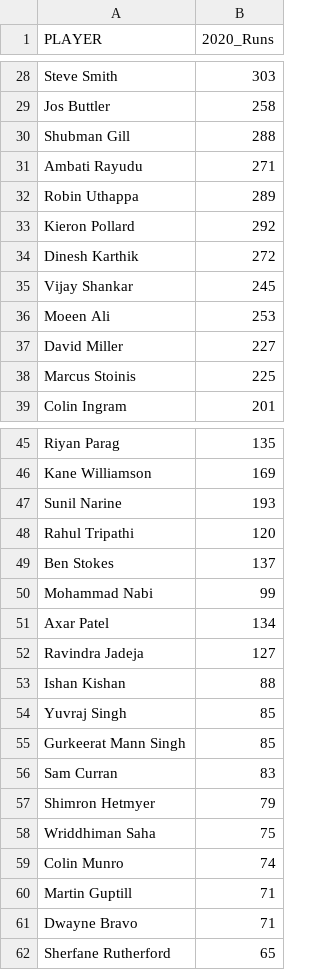
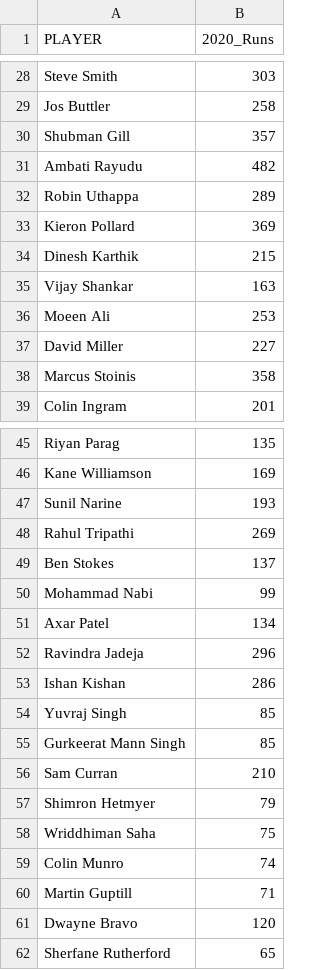
Before and after one commit to RahulnKumar/Flipr-Hackathon-7.0, a CSV file: results.csv, drawn as a sheet; only a part is shown, gaps mark what is left out; the diff covers the shown part only.

```diff
--- a/results.csv
+++ b/results.csv
@@ -29,11 +29,11 @@ Steve Smith,303
 Jos Buttler,258
-Shubman Gill,288
-Ambati Rayudu,271
+Shubman Gill,357
+Ambati Rayudu,482
 Robin Uthappa,289
-Kieron Pollard,292
-Dinesh Karthik,272
-Vijay Shankar,245
+Kieron Pollard,369
+Dinesh Karthik,215
+Vijay Shankar,163
 Moeen Ali,253
 David Miller,227
-Marcus Stoinis,225
+Marcus Stoinis,358
 Colin Ingram,201
@@ -47,3 +47,3 @@ Kane Williamson,169
 Sunil Narine,193
-Rahul Tripathi,120
+Rahul Tripathi,269
 Ben Stokes,137
@@ -51,7 +51,7 @@ Mohammad Nabi,99
 Axar Patel,134
-Ravindra Jadeja,127
-Ishan Kishan,88
+Ravindra Jadeja,296
+Ishan Kishan,286
 Yuvraj Singh,85
 Gurkeerat Mann Singh,85
-Sam Curran,83
+Sam Curran,210
 Shimron Hetmyer,79
@@ -60,3 +60,3 @@ Colin Munro,74
 Martin Guptill,71
-Dwayne Bravo,71
+Dwayne Bravo,120
 Sherfane Rutherford,65
```
Also changed, not shown: 16 edited cells elsewhere in this file.
